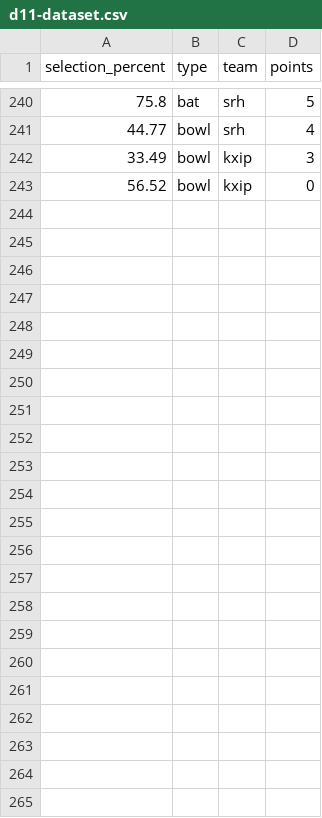
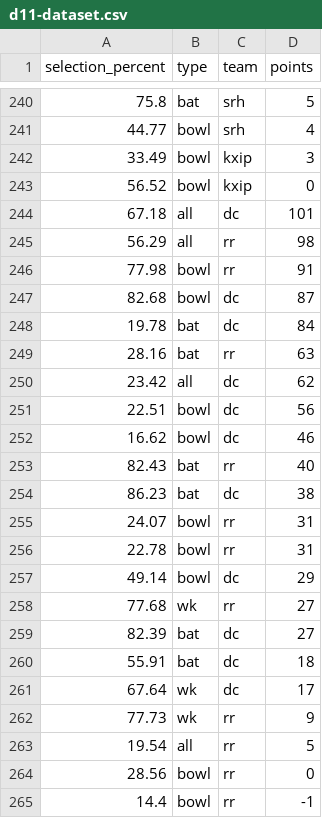
Before and after one commit to sarathsajan/dream11-predictor, a CSV file: d11-dataset.csv, drawn as a sheet; only a part is shown, gaps mark what is left out; the diff names each change by its address in the sheet, - before the commit and + after, or states it on an @@ line.

Commit message:
"added new data"

```diff
--- a/d11-dataset.csv
+++ b/d11-dataset.csv
+row 244: 67.18 | all | dc | 101
+row 245: 56.29 | all | rr | 98
+row 246: 77.98 | bowl | rr | 91
+row 247: 82.68 | bowl | dc | 87
+row 248: 19.78 | bat | dc | 84
+row 249: 28.16 | bat | rr | 63
+row 250: 23.42 | all | dc | 62
+row 251: 22.51 | bowl | dc | 56
+row 252: 16.62 | bowl | dc | 46
+row 253: 82.43 | bat | rr | 40
+row 254: 86.23 | bat | dc | 38
+row 255: 24.07 | bowl | rr | 31
+row 256: 22.78 | bowl | rr | 31
+row 257: 49.14 | bowl | dc | 29
+row 258: 77.68 | wk | rr | 27
+row 259: 82.39 | bat | dc | 27
+row 260: 55.91 | bat | dc | 18
+row 261: 67.64 | wk | dc | 17
+row 262: 77.73 | wk | rr | 9
+row 263: 19.54 | all | rr | 5
+row 264: 28.56 | bowl | rr | 0
+row 265: 14.4 | bowl | rr | -1
```
Also changed, not shown: 1 other file.
